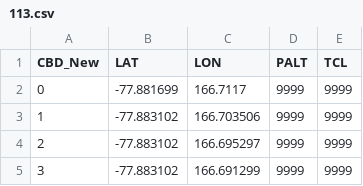
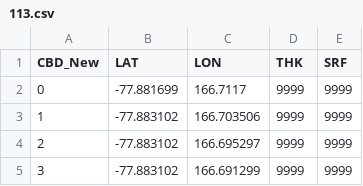
Before and after one commit to radioglaciology/radarfilmstudio, a CSV file: antarctica_original_positioning/113.csv, drawn as a sheet; only a part is shown.

Commit message:
Update 113.csv
Changed Headers

```diff
--- a/antarctica_original_positioning/113.csv
+++ b/antarctica_original_positioning/113.csv
@@ -1,2 +1,2 @@
-CBD_New,LAT,LON,PALT,TCL
+CBD_New,LAT,LON,THK,SRF
 0,-77.881699,166.7117,9999,9999
```
